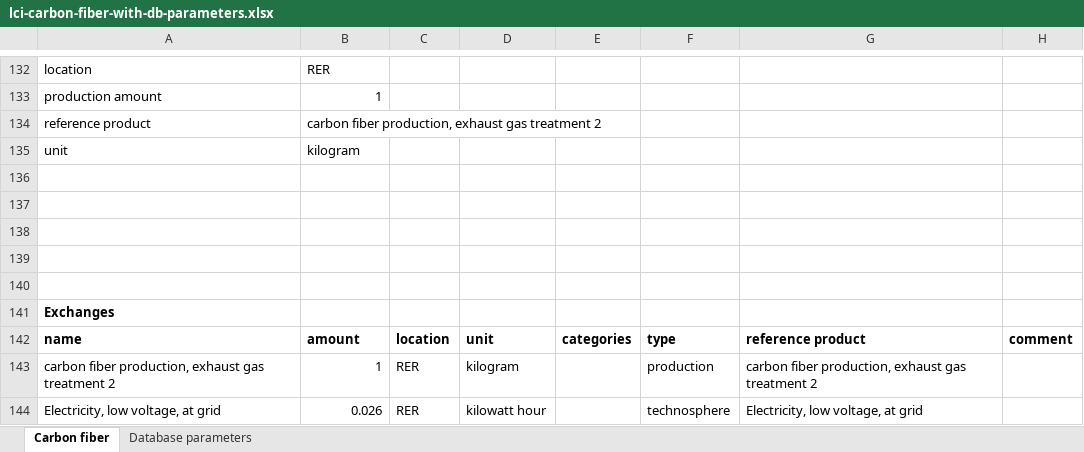
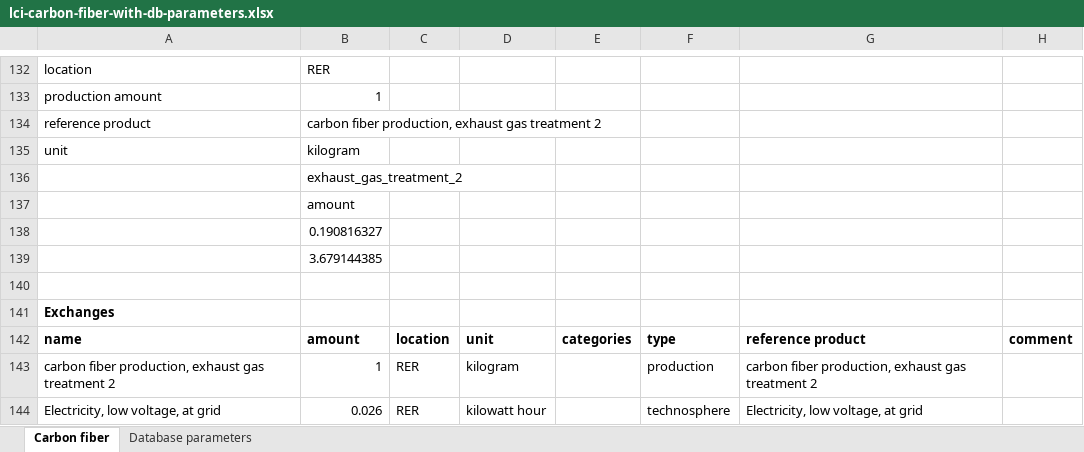
Before and after one commit to romainsacchi/barcelona-regionalized-lcia, an Excel workbook: tutorials/DAY 1/assets/lci-carbon-fiber-with-db-parameters.xlsx, sheet Carbon fiber, drawn as a sheet; only a part is shown, gaps mark what is left out; values as stored, in another font and other column widths than the file's, no borders; the diff names each change by its address in the sheet, - before the commit and + after, or states it on an @@ line.

```diff
--- a/tutorials/DAY 1/assets/lci-carbon-fiber-with-db-parameters.xlsx (sheet Carbon fiber)
+++ b/tutorials/DAY 1/assets/lci-carbon-fiber-with-db-parameters.xlsx (sheet Carbon fiber)
-B136: (empty)
+B136: exhaust_gas_treatment_2
-B137: (empty)
+B137: amount
-B138: (empty)
+B138: 0.190816327
-B139: (empty)
+B139: 3.679144385
```
Also changed, not shown: tutorials/DAY 1/assets/lci-carbon-fiber.xlsx, 21 other files.
